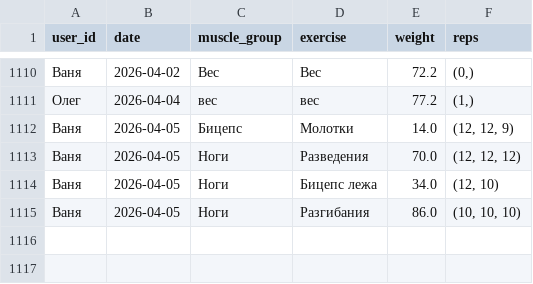
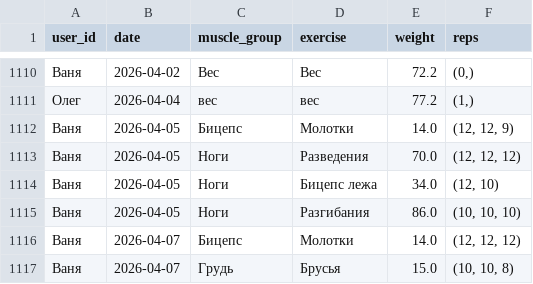
Before and after one commit to v0r0bi0v/gym-statistics, a CSV file: workouts.csv, drawn as a sheet; only a part is shown, gaps mark what is left out.

Commit message:
GYM AUTOCOMMIT 2026-04-07 17:24:04 UTC

```diff
--- a/workouts.csv
+++ b/workouts.csv
@@ -1115 +1115,3 @@ user_id;date;muscle_group;exercise;weight;reps
 Ваня;2026-04-05;Ноги;Разгибания;86.0;(10, 10, 10)
+Ваня;2026-04-07;Бицепс;Молотки;14.0;(12, 12, 12)
+Ваня;2026-04-07;Грудь;Брусья;15.0;(10, 10, 8)
```
